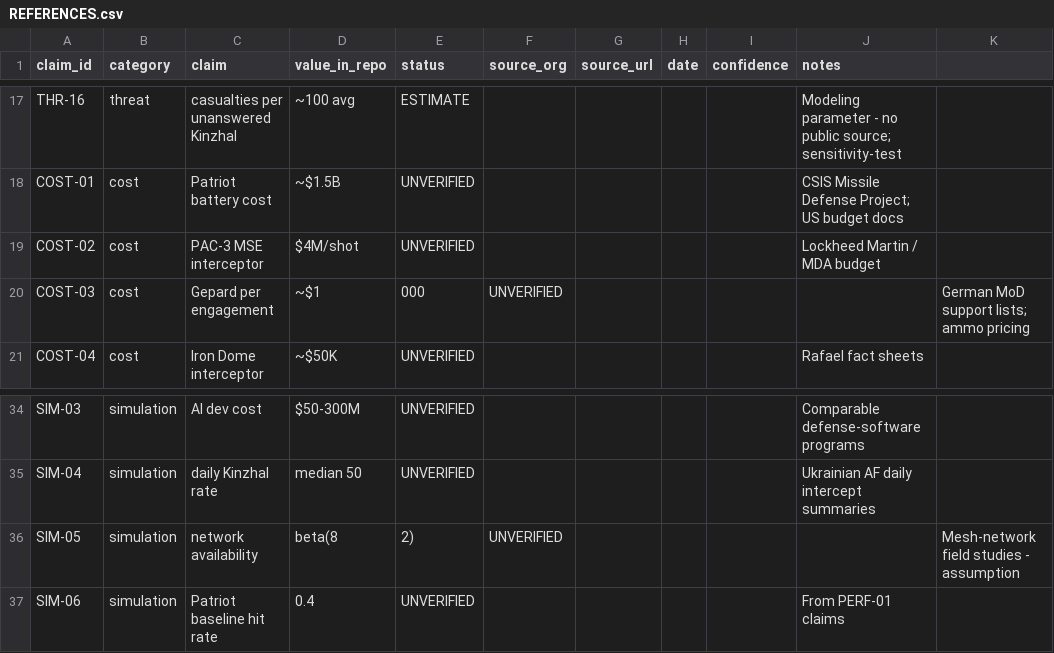
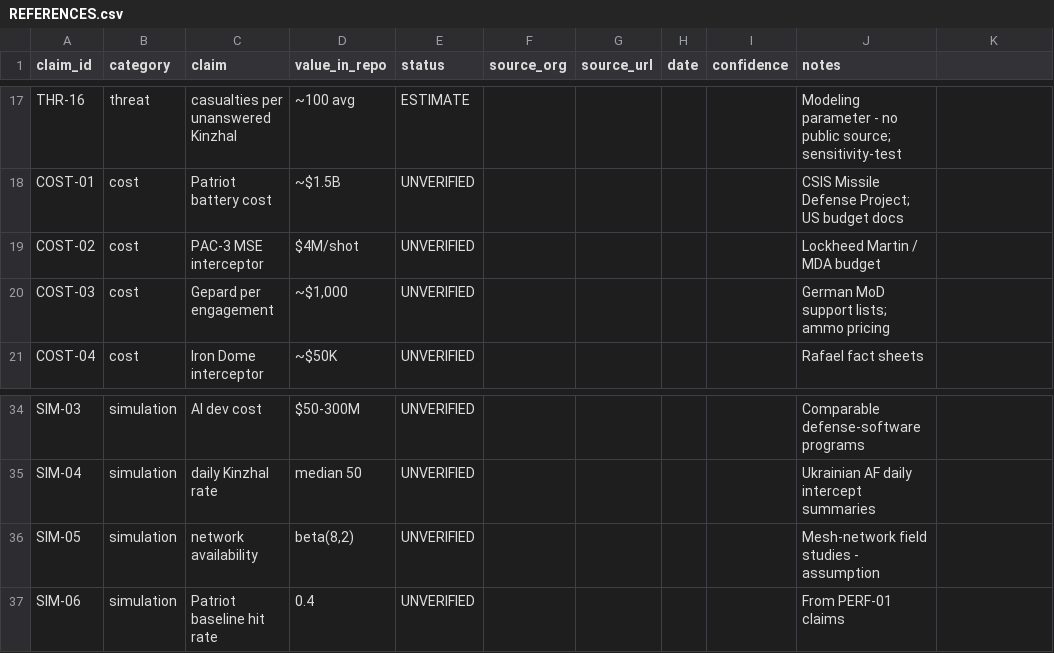
Before and after one commit to tobias-weiss-ai-xr/open-rocket-defense-system-research, a CSV file: sources/REFERENCES.csv, drawn as a sheet; only a part is shown, gaps mark what is left out; the diff names each change by its address in the sheet, - before the commit and + after, or states it on an @@ line.

Commit message:
Add story-driven explainer page with visualizations; fix CSV parsing
New explain.html - a narrative, self-contained info page:
- Verified threat cards (Kinzhal/Iskander/Kalibr/Kh-101/Shahed) with CSIS sources
- Speed, warhead, and cost-asymmetry charts (20:1-80:1 Shahed-vs-interceptor)
- Why-simulate section (Monte Carlo + paired Bayesian decision)
- Embedded result figures (Monte Carlo + Bayesian visualizations)
- 5-strategy decision table and recommended phased portfolio
- Claim verification audit (13 verified / 2 estimate / 21 unverified)

Explainer loads real data from data/ (threat-profiles, monte_carlo, bayesian_decision);
separate explainer.css + explainer.js; responsive grid fixes using minmax(min(100%,x));
cross-navigation added between explainer and dashboard.

Also: fixed 2 malformed REFERENCES.csv rows (unquoted commas in value field broke CSV parsing);
added threat-profiles.json to published site data.

```diff
--- a/sources/REFERENCES.csv
+++ b/sources/REFERENCES.csv
-D20 (value_in_repo): ~$1
+D20 (value_in_repo): ~$1,000
-E20 (status): 000
+E20 (status): UNVERIFIED
-F20 (source_org): UNVERIFIED
+F20 (source_org): (empty)
-J20 (notes): (empty)
+J20 (notes): German MoD support lists; ammo pricing
-K20: German MoD support lists; ammo pricing
+K20: (empty)
-D36 (value_in_repo): beta(8
+D36 (value_in_repo): beta(8,2)
-E36 (status): 2)
+E36 (status): UNVERIFIED
-F36 (source_org): UNVERIFIED
+F36 (source_org): (empty)
-J36 (notes): (empty)
+J36 (notes): Mesh-network field studies - assumption
-K36: Mesh-network field studies - assumption
+K36: (empty)
```
Also changed, not shown: 10 other files.
